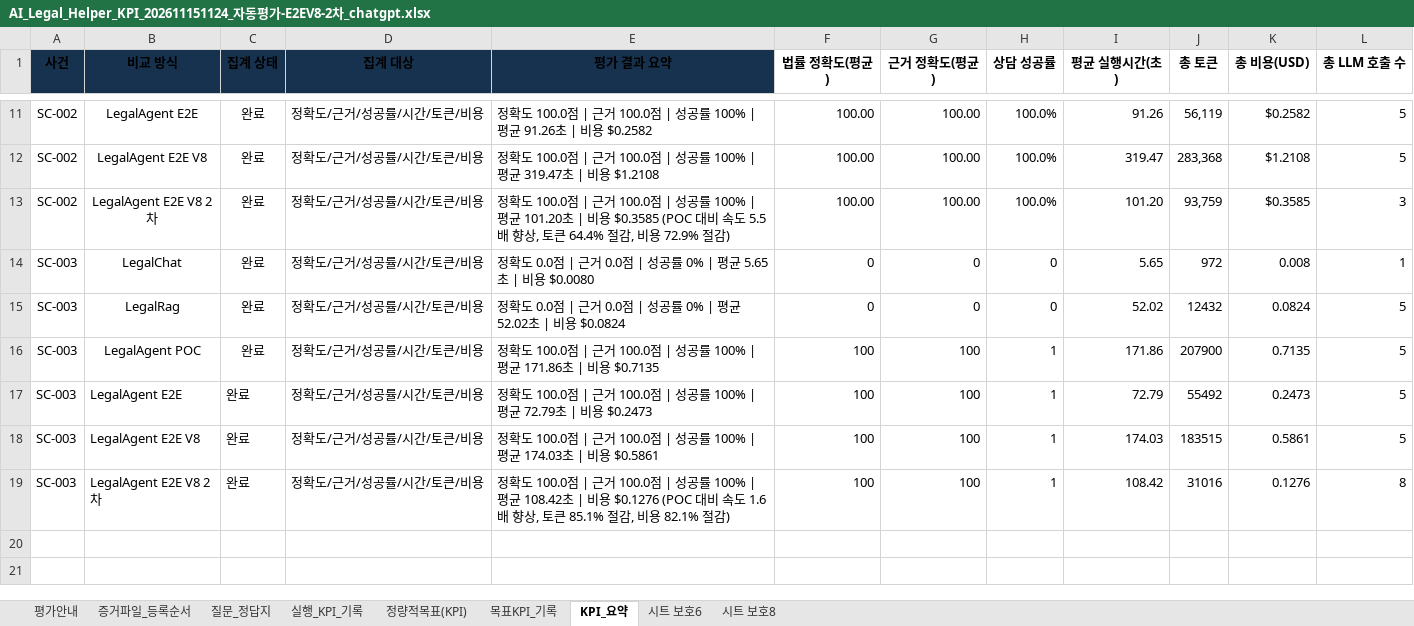
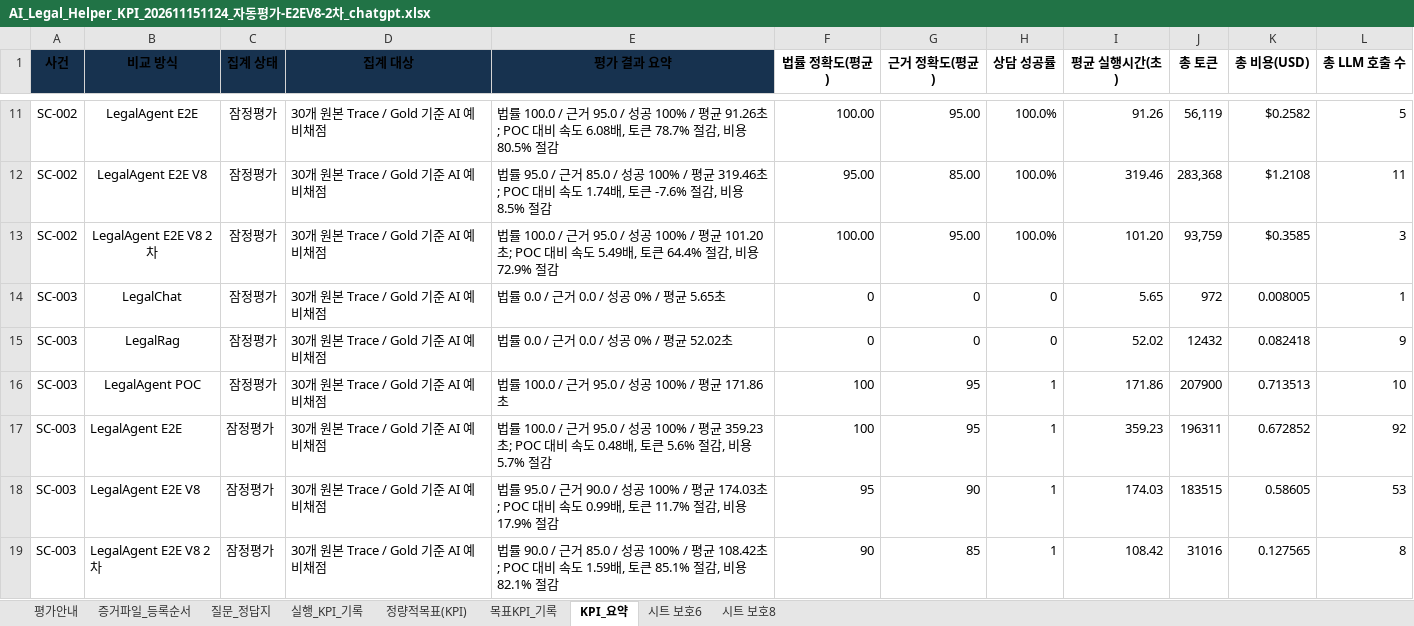
Before and after one commit to yjjungyo/ai-legal-helper, an Excel workbook: docs/evaluation/kpi/AI_Legal_Helper_KPI_202611151124_자동평가-E2EV8-2차_chatgpt.xlsx, sheet KPI_요약, drawn as a sheet; only a part is shown, gaps mark what is left out; values as stored, in another font and other column widths than the file's, no borders; the diff covers the shown part only; the diff names each change by its address in the sheet, - before the commit and + after, or states it on an @@ line.

Commit message:
eval: populate 30 Trace-matched E2E V8 second-run KPI workbook with Gold evaluation

```diff
--- a/docs/evaluation/kpi/AI_Legal_Helper_KPI_202611151124_자동평가-E2EV8-2차_chatgpt.xlsx (sheet KPI_요약)
+++ b/docs/evaluation/kpi/AI_Legal_Helper_KPI_202611151124_자동평가-E2EV8-2차_chatgpt.xlsx (sheet KPI_요약)
-C11:C19 (집계 상태): 완료
+C11:C19 (집계 상태): 잠정평가
-D11:D19 (집계 대상): 정확도/근거/성공률/시간/토큰/비용
+D11:D19 (집계 대상): 30개 원본 Trace / Gold 기준 AI 예비채점
-E11 (평가 결과 요약): 정확도 100.0점 | 근거 100.0점 | 성공률 100% | 평균 91.26초 | 비용 $0.2582
+E11 (평가 결과 요약): 법률 100.0 / 근거 95.0 / 성공 100% / 평균 91.26초; POC 대비 속도 6.08배, 토큰 78.7% 절감, 비용 80.5% 절감
-G11 (근거 정확도(평균)): 100.00
+G11 (근거 정확도(평균)): 95.00
-E12 (평가 결과 요약): 정확도 100.0점 | 근거 100.0점 | 성공률 100% | 평균 319.47초 | 비용 $1.2108
+E12 (평가 결과 요약): 법률 95.0 / 근거 85.0 / 성공 100% / 평균 319.46초; POC 대비 속도 1.74배, 토큰 -7.6% 절감, 비용 8.5% 절감
-F12 (법률 정확도(평균)): 100.00
+F12 (법률 정확도(평균)): 95.00
-G12 (근거 정확도(평균)): 100.00
+G12 (근거 정확도(평균)): 85.00
-I12 (평균 실행시간(초)): 319.47
+I12 (평균 실행시간(초)): 319.46
-L12 (총 LLM 호출 수): 5
+L12 (총 LLM 호출 수): 11
-E13 (평가 결과 요약): 정확도 100.0점 | 근거 100.0점 | 성공률 100% | 평균 101.20초 | 비용 $0.3585 (POC 대비 속도 5.5배 향상, 토큰 64.4% 절감, 비용 72.9% 절감)
+E13 (평가 결과 요약): 법률 100.0 / 근거 95.0 / 성공 100% / 평균 101.20초; POC 대비 속도 5.49배, 토큰 64.4% 절감, 비용 72.9% 절감
-G13 (근거 정확도(평균)): 100.00
+G13 (근거 정확도(평균)): 95.00
-E14 (평가 결과 요약): 정확도 0.0점 | 근거 0.0점 | 성공률 0% | 평균 5.65초 | 비용 $0.0080
+E14 (평가 결과 요약): 법률 0.0 / 근거 0.0 / 성공 0% / 평균 5.65초
-K14 (총 비용(USD)): 0.008
+K14 (총 비용(USD)): 0.008005
-E15 (평가 결과 요약): 정확도 0.0점 | 근거 0.0점 | 성공률 0% | 평균 52.02초 | 비용 $0.0824
+E15 (평가 결과 요약): 법률 0.0 / 근거 0.0 / 성공 0% / 평균 52.02초
-K15 (총 비용(USD)): 0.0824
+K15 (총 비용(USD)): 0.082418
-L15 (총 LLM 호출 수): 5
+L15 (총 LLM 호출 수): 9
-E16 (평가 결과 요약): 정확도 100.0점 | 근거 100.0점 | 성공률 100% | 평균 171.86초 | 비용 $0.7135
+E16 (평가 결과 요약): 법률 100.0 / 근거 95.0 / 성공 100% / 평균 171.86초
-G16:G17 (근거 정확도(평균)): 100
+G16:G17 (근거 정확도(평균)): 95
-K16 (총 비용(USD)): 0.7135
+K16 (총 비용(USD)): 0.713513
-L16 (총 LLM 호출 수): 5
+L16 (총 LLM 호출 수): 10
-E17 (평가 결과 요약): 정확도 100.0점 | 근거 100.0점 | 성공률 100% | 평균 72.79초 | 비용 $0.2473
+E17 (평가 결과 요약): 법률 100.0 / 근거 95.0 / 성공 100% / 평균 359.23초; POC 대비 속도 0.48배, 토큰 5.6% 절감, 비용 5.7% 절감
-I17 (평균 실행시간(초)): 72.79
+I17 (평균 실행시간(초)): 359.23
-J17 (총 토큰): 55492
+J17 (총 토큰): 196311
-K17 (총 비용(USD)): 0.2473
+K17 (총 비용(USD)): 0.672852
-L17 (총 LLM 호출 수): 5
+L17 (총 LLM 호출 수): 92
-E18 (평가 결과 요약): 정확도 100.0점 | 근거 100.0점 | 성공률 100% | 평균 174.03초 | 비용 $0.5861
+E18 (평가 결과 요약): 법률 95.0 / 근거 90.0 / 성공 100% / 평균 174.03초; POC 대비 속도 0.99배, 토큰 11.7% 절감, 비용 17.9% 절감
-F18 (법률 정확도(평균)): 100
+F18 (법률 정확도(평균)): 95
-G18 (근거 정확도(평균)): 100
+G18 (근거 정확도(평균)): 90
-K18 (총 비용(USD)): 0.5861
+K18 (총 비용(USD)): 0.58605
-L18 (총 LLM 호출 수): 5
+L18 (총 LLM 호출 수): 53
-E19 (평가 결과 요약): 정확도 100.0점 | 근거 100.0점 | 성공률 100% | 평균 108.42초 | 비용 $0.1276 (POC 대비 속도 1.6배 향상, 토큰 85.1% 절감, 비용 82.1% 절감)
+E19 (평가 결과 요약): 법률 90.0 / 근거 85.0 / 성공 100% / 평균 108.42초; POC 대비 속도 1.59배, 토큰 85.1% 절감, 비용 82.1% 절감
-F19 (법률 정확도(평균)): 100
+F19 (법률 정확도(평균)): 90
-G19 (근거 정확도(평균)): 100
+G19 (근거 정확도(평균)): 85
-K19 (총 비용(USD)): 0.1276
+K19 (총 비용(USD)): 0.127565
```
Also changed, not shown: 1 added row, 1 removed row and 43 edited cells elsewhere in this sheet, sheet 실행_KPI_기록, sheet 목표KPI_기록, sheet 질문_정답지, sheet 증거파일_등록순서, sheet 평가안내, sheet 정량적목표(KPI).
